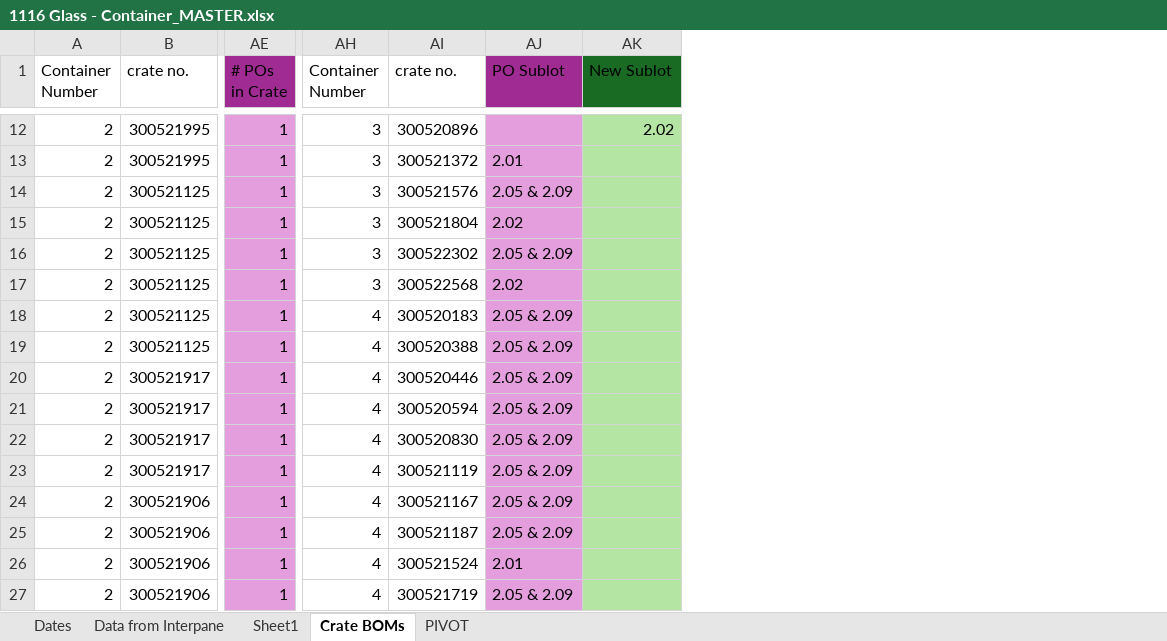
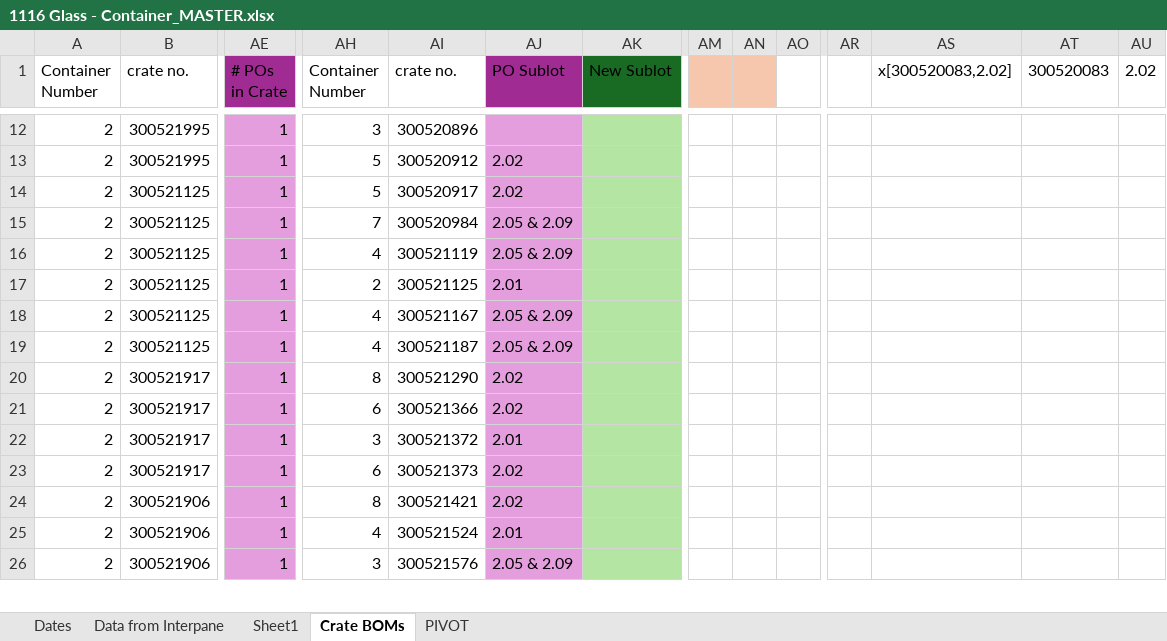
Before and after one commit to NHFAnalytics/1116GlassCrateCalculator, an Excel workbook: 1116 Glass - Container_MASTER.xlsx, sheet Crate BOMs, drawn as a sheet; only a part is shown, gaps mark what is left out; values as stored, in another font and other column widths than the file's, no borders; table styles not drawn; removed rows and columns are numbered as before the commit, all else as after; rows hold the shown columns only; the diff covers the shown part only; the diff names each change by its address in the sheet, - before the commit and + after, or states it on an @@ line.

```diff
--- a/1116 Glass - Container_MASTER.xlsx (sheet Crate BOMs)
+++ b/1116 Glass - Container_MASTER.xlsx (sheet Crate BOMs)
+column AM, empty
+column AN, empty
+column AO, empty
+column AR, empty
+column AS (x[300520083,2.02]), empty
+column AT (300520083), empty
+column AU (2.02), empty
-AK12 (New Sublot): 2.02
+AK12 (New Sublot): (empty)
-AH13:AH14 (Container Number): 3
+AH13:AH14 (Container Number): 5
-AI13 (crate no.): 300521372
+AI13 (crate no.): 300520912
-AJ13 (PO Sublot): 2.01
+AJ13 (PO Sublot): 2.02
-AI14 (crate no.): 300521576
+AI14 (crate no.): 300520917
-AJ14 (PO Sublot): 2.05 & 2.09
+AJ14 (PO Sublot): 2.02
-AH15 (Container Number): 3
+AH15 (Container Number): 7
-AI15 (crate no.): 300521804
+AI15 (crate no.): 300520984
-AJ15 (PO Sublot): 2.02
+AJ15 (PO Sublot): 2.05 & 2.09
-AH16 (Container Number): 3
+AH16 (Container Number): 4
-AI16 (crate no.): 300522302
+AI16 (crate no.): 300521119
-AH17 (Container Number): 3
+AH17 (Container Number): 2
-AI17 (crate no.): 300522568
+AI17 (crate no.): 300521125
-AJ17 (PO Sublot): 2.02
+AJ17 (PO Sublot): 2.01
-AI18 (crate no.): 300520183
+AI18 (crate no.): 300521167
-AI19 (crate no.): 300520388
+AI19 (crate no.): 300521187
-AH20 (Container Number): 4
+AH20 (Container Number): 8
-AI20 (crate no.): 300520446
+AI20 (crate no.): 300521290
-AJ20:AJ21 (PO Sublot): 2.05 & 2.09
+AJ20:AJ21 (PO Sublot): 2.02
-AH21 (Container Number): 4
+AH21 (Container Number): 6
-AI21 (crate no.): 300520594
+AI21 (crate no.): 300521366
-AH22 (Container Number): 4
+AH22 (Container Number): 3
-AI22 (crate no.): 300520830
+AI22 (crate no.): 300521372
-AJ22 (PO Sublot): 2.05 & 2.09
+AJ22 (PO Sublot): 2.01
-AH23 (Container Number): 4
+AH23 (Container Number): 6
-AI23 (crate no.): 300521119
+AI23 (crate no.): 300521373
-AJ23:AJ24 (PO Sublot): 2.05 & 2.09
+AJ23:AJ24 (PO Sublot): 2.02
-AH24 (Container Number): 4
+AH24 (Container Number): 8
-AI24 (crate no.): 300521167
+AI24 (crate no.): 300521421
-row 25: 2 | 300521906 | 1 | 4 | 300521187 | 2.05 & 2.09
-AH26 (Container Number): 4
+AH26 (Container Number): 3
-AI26 (crate no.): 300521719
+AI26 (crate no.): 300521576
```
Also changed, not shown: 6 added rows, 5 removed rows, 1 moved row and 101 edited cells elsewhere in this sheet, 2 other files.
